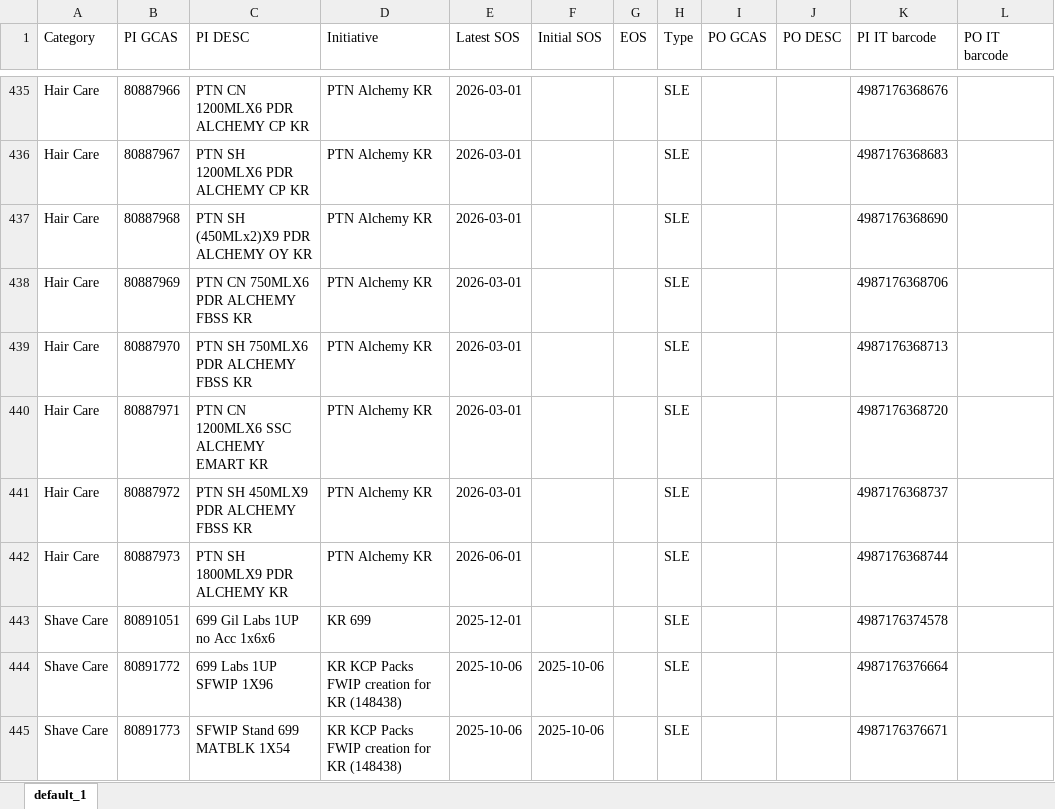
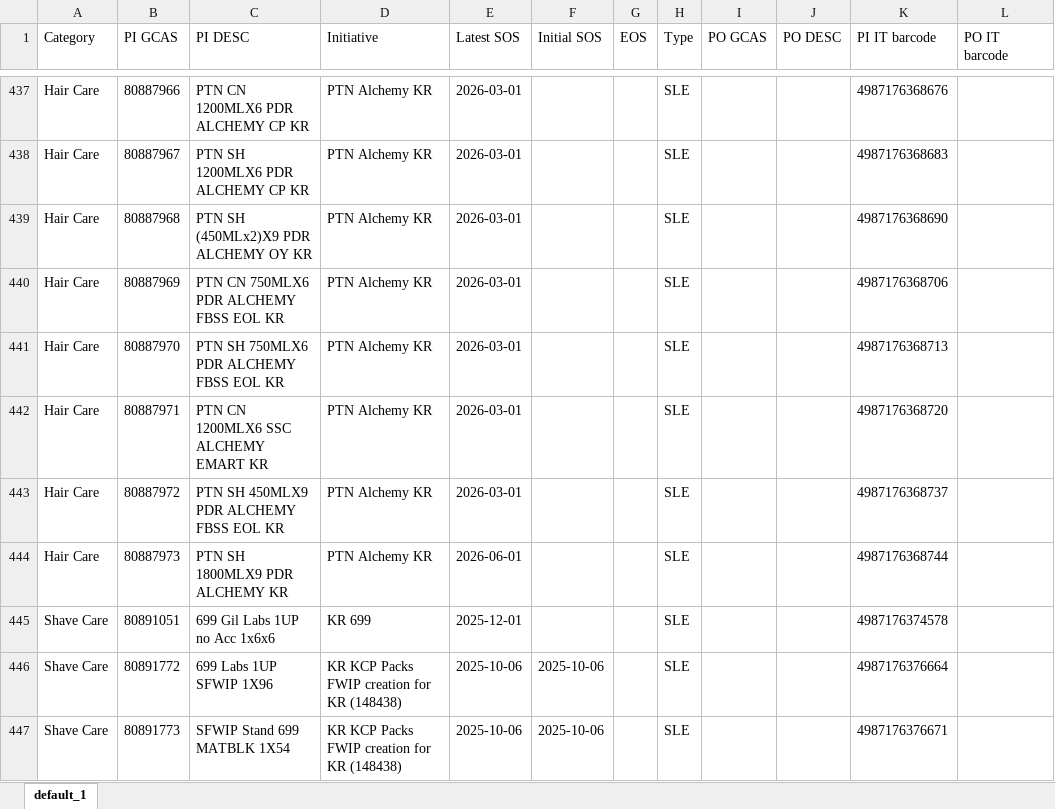
Before and after one commit to swanlee0729/pg.eagles.data, an Excel workbook: IOPT_KNIME.xlsx, sheet default_1, drawn as a sheet; only a part is shown, gaps mark what is left out; values as stored, in another font and other column widths than the file's, no borders; addresses are those after the commit; the diff covers the shown part only; the diff names each change by its address in the sheet, - before the commit and + after, or states it on an @@ line.

```diff
--- a/IOPT_KNIME.xlsx (sheet default_1)
+++ b/IOPT_KNIME.xlsx (sheet default_1)
-C440 (PI DESC): PTN CN 750MLX6 PDR ALCHEMY FBSS KR
+C440 (PI DESC): PTN CN 750MLX6 PDR ALCHEMY FBSS EOL KR
-C441 (PI DESC): PTN SH 750MLX6 PDR ALCHEMY FBSS KR
+C441 (PI DESC): PTN SH 750MLX6 PDR ALCHEMY FBSS EOL KR
-C443 (PI DESC): PTN SH 450MLX9 PDR ALCHEMY FBSS KR
+C443 (PI DESC): PTN SH 450MLX9 PDR ALCHEMY FBSS EOL KR
```
Also changed, not shown: 13 added rows, 4 removed rows and 89 edited cells elsewhere in this sheet, MDT.xlsx, Priority_KNIME.xlsx, 17 other files.
